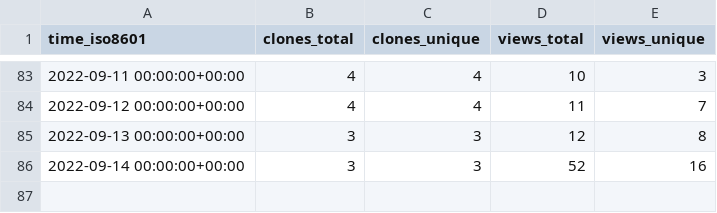
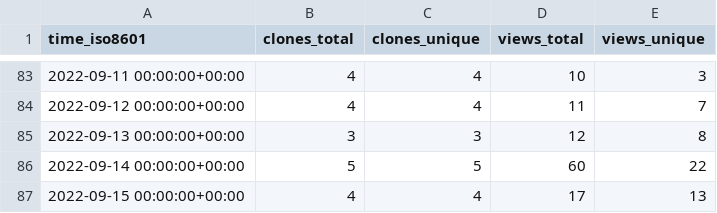
Before and after one commit to awslabs/aws-security-analytics-bootstrap, a CSV file: awslabs/aws-security-analytics-bootstrap/ghrs-data/views_clones_aggregate.csv, drawn as a sheet; only a part is shown, gaps mark what is left out.

```diff
--- a/awslabs/aws-security-analytics-bootstrap/ghrs-data/views_clones_aggregate.csv
+++ b/awslabs/aws-security-analytics-bootstrap/ghrs-data/views_clones_aggregate.csv
@@ -85,2 +85,3 @@ time_iso8601,clones_total,clones_unique,views_total,views_unique
 2022-09-13 00:00:00+00:00,3,3,12,8
-2022-09-14 00:00:00+00:00,3,3,52,16
+2022-09-14 00:00:00+00:00,5,5,60,22
+2022-09-15 00:00:00+00:00,4,4,17,13
```
Also changed, not shown: 1 other file.
